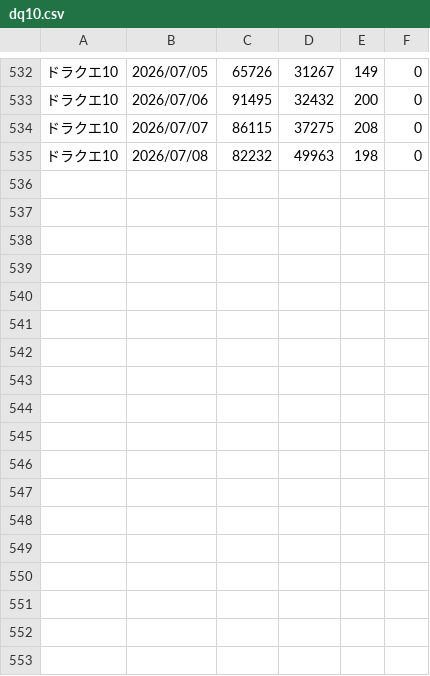
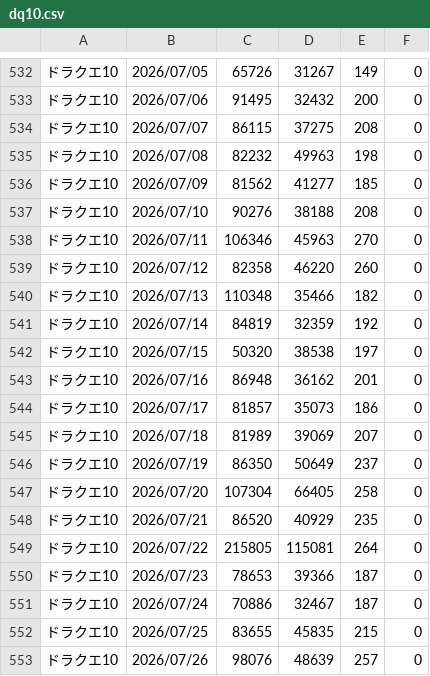
Before and after one commit to iwakiridrcm/youtube-find, a CSV file: dq10/dq10.csv, drawn as a sheet; only a part is shown, gaps mark what is left out; the diff names each change by its address in the sheet, - before the commit and + after, or states it on an @@ line.

```diff
--- a/dq10/dq10.csv
+++ b/dq10/dq10.csv
+row 536: ドラクエ10 | 2026/07/09 | 81562 | 41277 | 185 | 0
+row 537: ドラクエ10 | 2026/07/10 | 90276 | 38188 | 208 | 0
+row 538: ドラクエ10 | 2026/07/11 | 106346 | 45963 | 270 | 0
+row 539: ドラクエ10 | 2026/07/12 | 82358 | 46220 | 260 | 0
+row 540: ドラクエ10 | 2026/07/13 | 110348 | 35466 | 182 | 0
+row 541: ドラクエ10 | 2026/07/14 | 84819 | 32359 | 192 | 0
+row 542: ドラクエ10 | 2026/07/15 | 50320 | 38538 | 197 | 0
+row 543: ドラクエ10 | 2026/07/16 | 86948 | 36162 | 201 | 0
+row 544: ドラクエ10 | 2026/07/17 | 81857 | 35073 | 186 | 0
+row 545: ドラクエ10 | 2026/07/18 | 81989 | 39069 | 207 | 0
+row 546: ドラクエ10 | 2026/07/19 | 86350 | 50649 | 237 | 0
+row 547: ドラクエ10 | 2026/07/20 | 107304 | 66405 | 258 | 0
+row 548: ドラクエ10 | 2026/07/21 | 86520 | 40929 | 235 | 0
+row 549: ドラクエ10 | 2026/07/22 | 215805 | 115081 | 264 | 0
+row 550: ドラクエ10 | 2026/07/23 | 78653 | 39366 | 187 | 0
+row 551: ドラクエ10 | 2026/07/24 | 70886 | 32467 | 187 | 0
+row 552: ドラクエ10 | 2026/07/25 | 83655 | 45835 | 215 | 0
+row 553: ドラクエ10 | 2026/07/26 | 98076 | 48639 | 257 | 0
```
Also changed, not shown: gakumasu/gakumasu.csv, ggeneration/ggeneration.csv, 8 other files.
